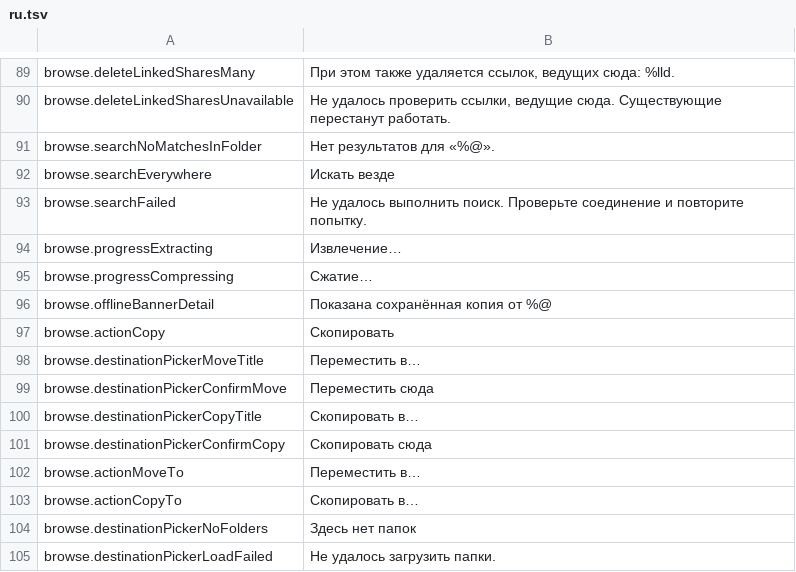
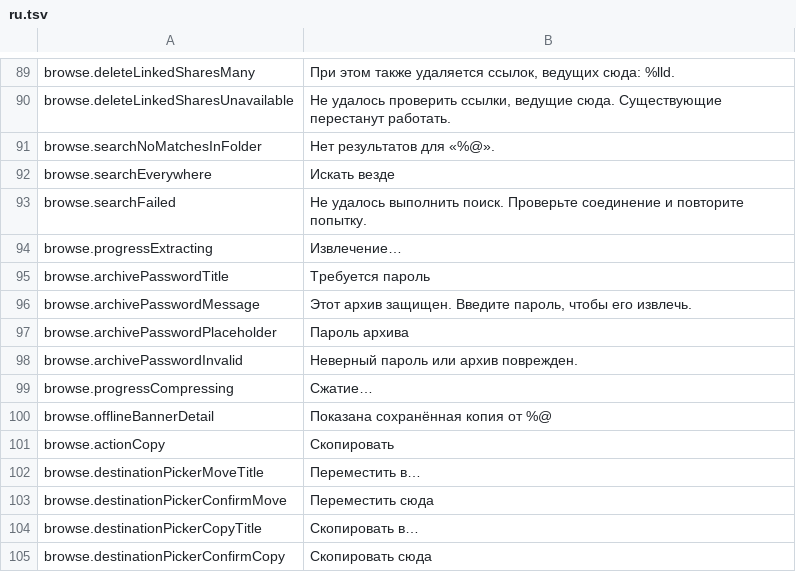
Before and after one commit to PhillipMaizza/NextExplorer-iOS, a TSV file: Packages/Localization/translations/ru.tsv, drawn as a sheet; only a part is shown, gaps mark what is left out; the shorter side is filled out with more unchanged rows; the diff names each change by its address in the sheet, - before the commit and + after, or states it on an @@ line.

Commit message:
NXTIOS-0197: An encrypted zip asks for its password
Extracting a protected zip failed with a generic error, because the app
read only the message of the streamed error event. The server marks it
with ARCHIVE_PASSWORD_REQUIRED or ARCHIVE_INVALID_PASSWORD, so the Mac
now asks for the password in the app's alert, retries with it, and keeps
the alert open with a red line when it is wrong, as the web does.

```diff
--- a/Packages/Localization/translations/ru.tsv
+++ b/Packages/Localization/translations/ru.tsv
+row 95: browse.archivePasswordTitle | Требуется пароль
+row 96: browse.archivePasswordMessage | Этот архив защищен. Введите пароль, чтобы его извлечь.
+row 97: browse.archivePasswordPlaceholder | Пароль архива
+row 98: browse.archivePasswordInvalid | Неверный пароль или архив поврежден.
```
Also changed, not shown: Packages/Localization/translations/ar.tsv, Packages/Localization/translations/es.tsv, 53 other files.
